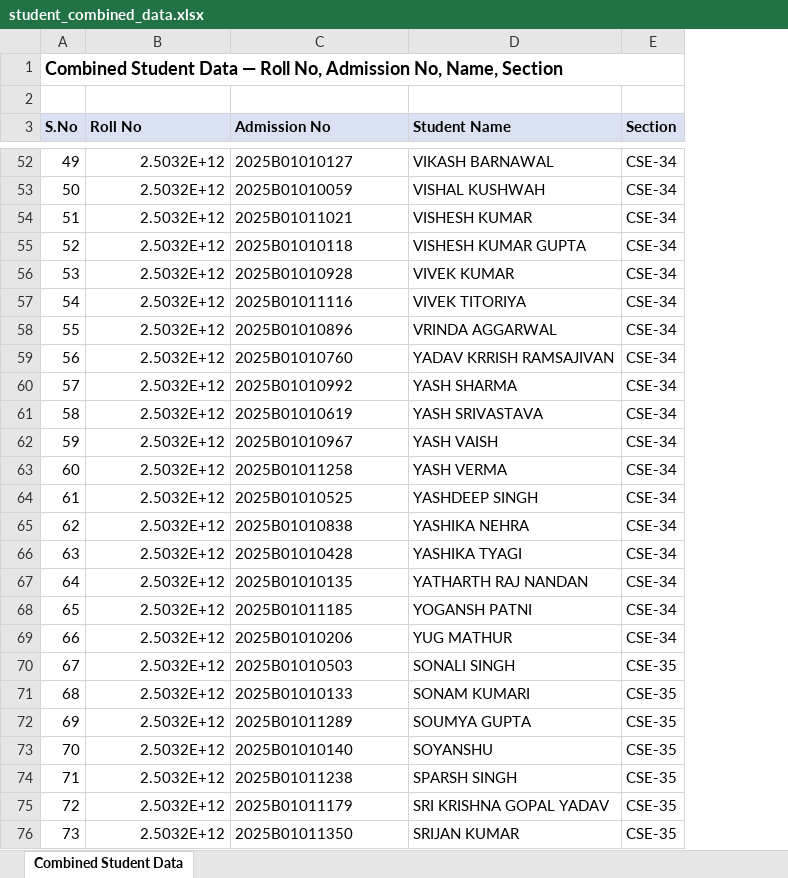
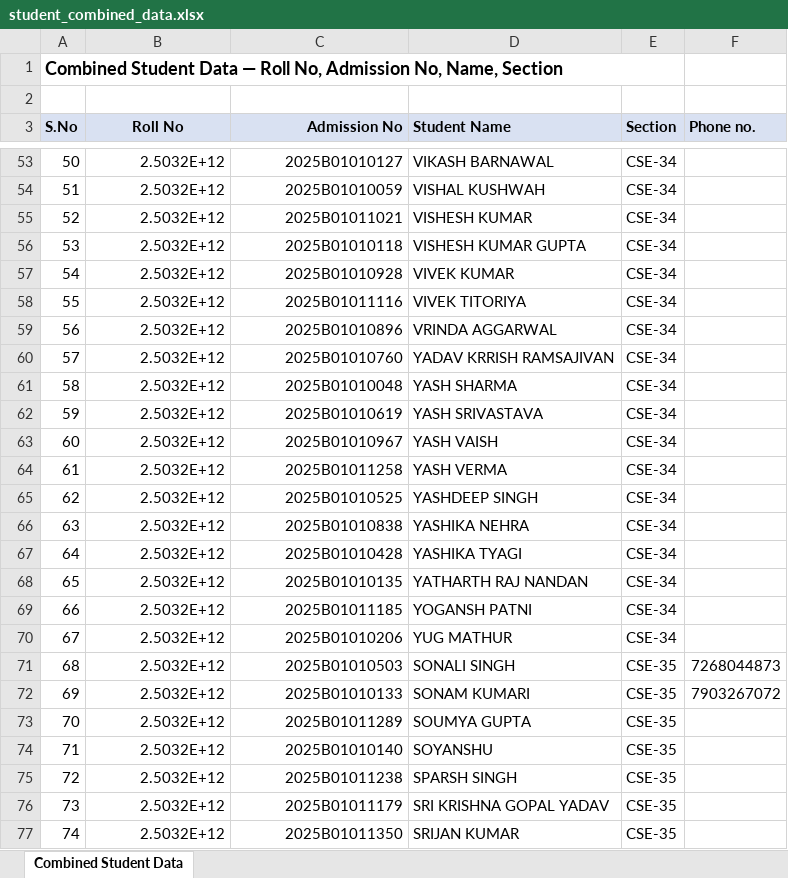
Before and after one commit to VanshSaxena1307/Attendance-Companion, an Excel workbook: data/seed/student_combined_data.xlsx, sheet Combined Student Data, drawn as a sheet; only a part is shown, gaps mark what is left out; values as stored, in another font and other column widths than the file's, no borders; addresses are those after the commit; the diff covers the shown part only; the diff names each change by its address in the sheet, - before the commit and + after, or states it on an @@ line.

```diff
--- a/data/seed/student_combined_data.xlsx (sheet Combined Student Data)
+++ b/data/seed/student_combined_data.xlsx (sheet Combined Student Data)
+column F (Phone no.), rows 71-72: 7268044873 | 7903267072
-B3 alignment: left
+B3 alignment: center
-C3 alignment: left
+C3 alignment: right
@@ column A (S.No) renumbered from row 6 down @@
-C53:C77 alignment: left
+C53:C77 alignment: right
-C61 (Admission No): 2025B01010992
+C61 (Admission No): 2025B01010048
```
Also changed, not shown: 2 added rows, 2 edited cells and cell formats elsewhere in this sheet.
